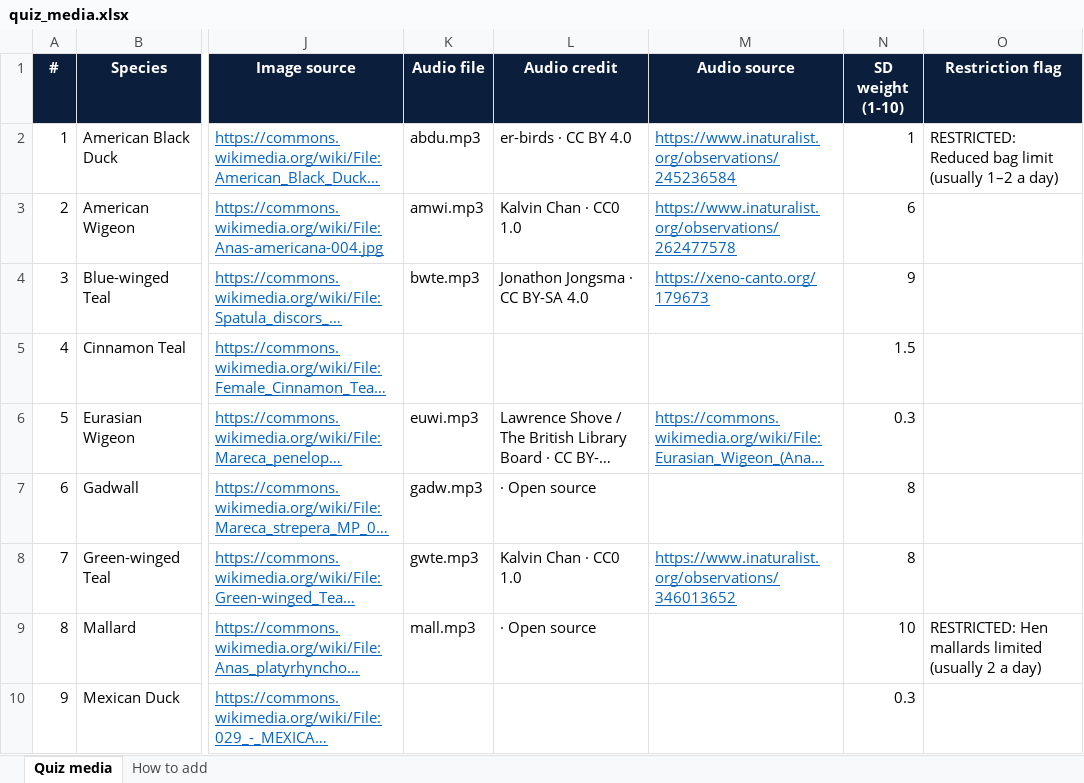
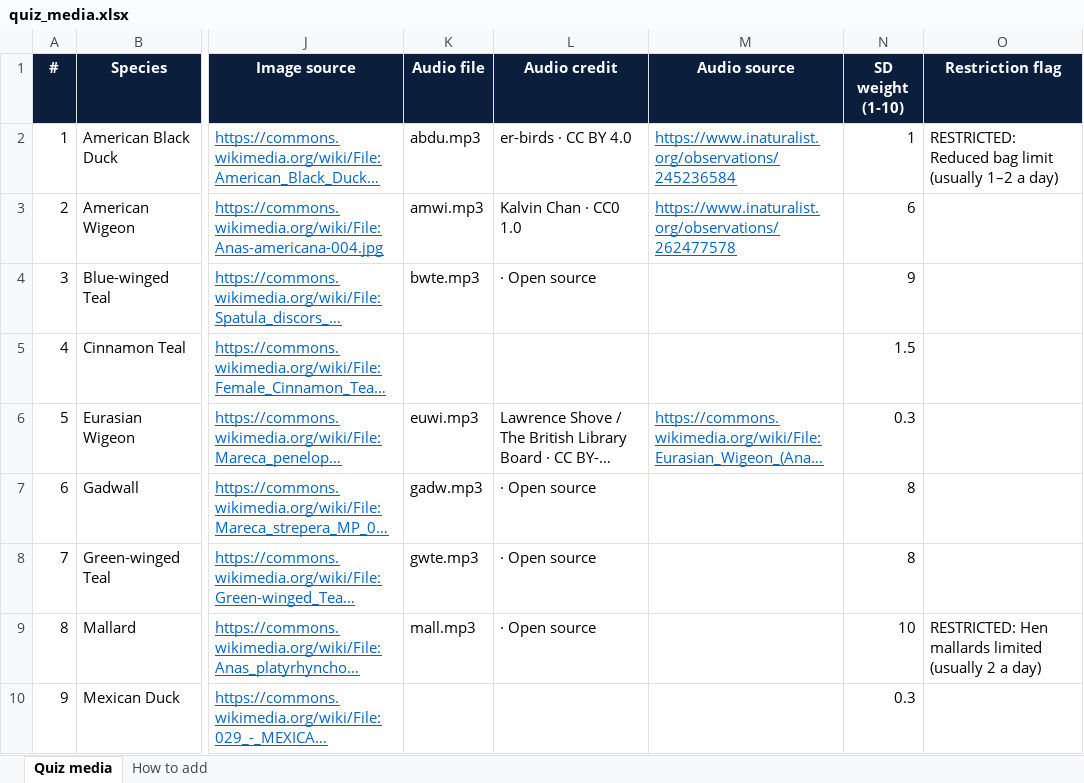
Before and after one commit to apis7/duck-buster, an Excel workbook: mobile/assets/quiz/quiz_media.xlsx, sheet Quiz media, drawn as a sheet; only a part is shown, gaps mark what is left out; long unchanged cells end in …; values as stored, in another font and other column widths than the file's, no borders; the diff names each change by its address in the sheet, - before the commit and + after, or states it on an @@ line.

```diff
--- a/mobile/assets/quiz/quiz_media.xlsx (sheet Quiz media)
+++ b/mobile/assets/quiz/quiz_media.xlsx (sheet Quiz media)
-L4 (Audio credit): Jonathon Jongsma · CC BY-SA 4.0
+L4 (Audio credit): · Open source
-M4 (Audio source): https://xeno-canto.org/179673
+M4 (Audio source): (empty)
-L8 (Audio credit): Kalvin Chan · CC0 1.0
+L8 (Audio credit): · Open source
-M8 (Audio source): https://www.inaturalist.org/observations/346013652
+M8 (Audio source): (empty)
```
Also changed, not shown: 7 other files.
